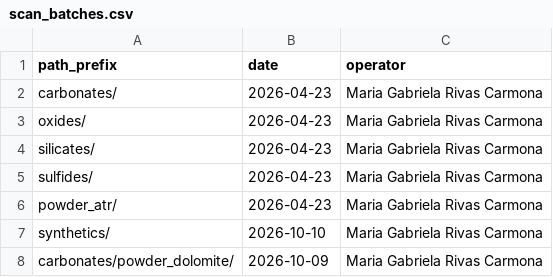
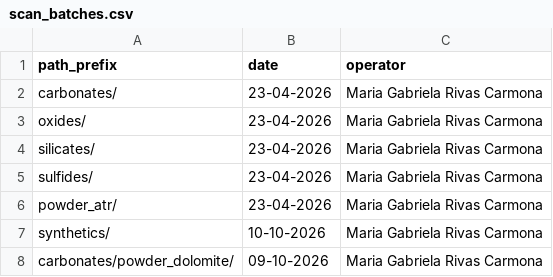
Before and after one commit to gabirivas25/erir-pigment-spectral-database, a CSV file: scan_batches.csv, drawn as a sheet.

```diff
--- a/scan_batches.csv
+++ b/scan_batches.csv
@@ -1,8 +1,8 @@
 path_prefix,date,operator
-carbonates/,2026-04-23,Maria Gabriela Rivas Carmona
-oxides/,2026-04-23,Maria Gabriela Rivas Carmona
-silicates/,2026-04-23,Maria Gabriela Rivas Carmona
-sulfides/,2026-04-23,Maria Gabriela Rivas Carmona
-powder_atr/,2026-04-23,Maria Gabriela Rivas Carmona
-synthetics/,2026-10-10,Maria Gabriela Rivas Carmona
-carbonates/powder_dolomite/,2026-10-09,Maria Gabriela Rivas Carmona
+carbonates/,23-04-2026,Maria Gabriela Rivas Carmona
+oxides/,23-04-2026,Maria Gabriela Rivas Carmona
+silicates/,23-04-2026,Maria Gabriela Rivas Carmona
+sulfides/,23-04-2026,Maria Gabriela Rivas Carmona
+powder_atr/,23-04-2026,Maria Gabriela Rivas Carmona
+synthetics/,10-10-2026,Maria Gabriela Rivas Carmona
+carbonates/powder_dolomite/,09-10-2026,Maria Gabriela Rivas Carmona
```
Also changed, not shown: 3 other files.
